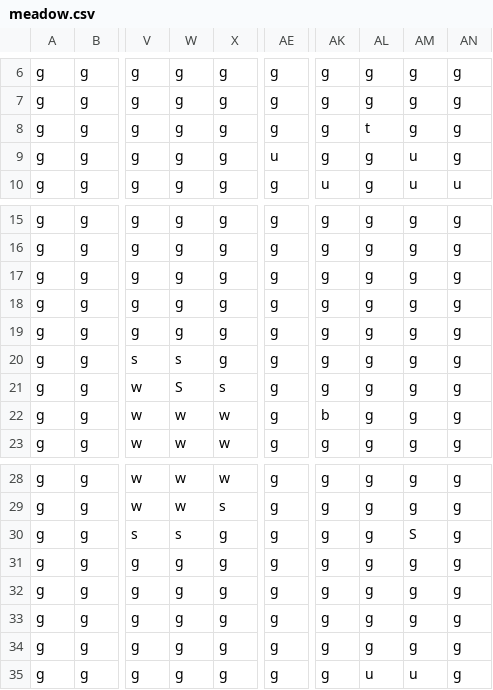
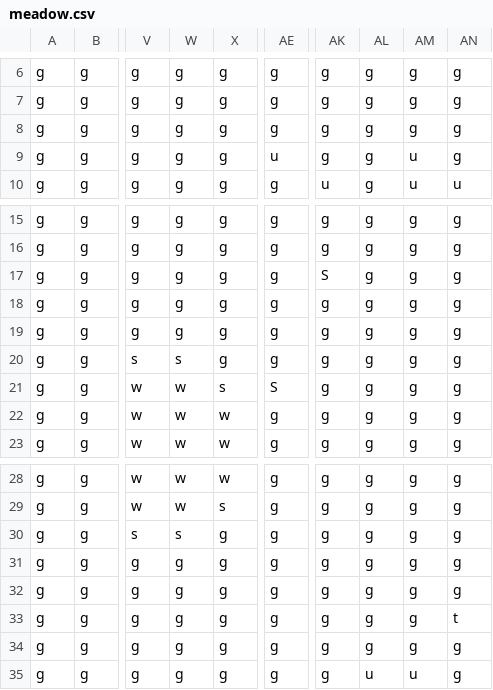
Before and after one commit to tacoroolz-create/cozy-island-game-world-expansion, a CSV file: assets/maps/meadow.csv, drawn as a sheet; only a part is shown, gaps mark what is left out; the diff names each change by its address in the sheet, - before the commit and + after, or states it on an @@ line.

```diff
--- a/assets/maps/meadow.csv
+++ b/assets/maps/meadow.csv
-AL8: t
+AL8: g
-AK17: g
+AK17: S
-W21: S
+W21: w
-AE21: g
+AE21: S
-AK22: b
+AK22: g
-AM30: S
+AM30: g
-AN33: g
+AN33: t
```
Also changed, not shown: assets/maps/city.csv, assets/maps/deep_woods.csv, 7 other files.
